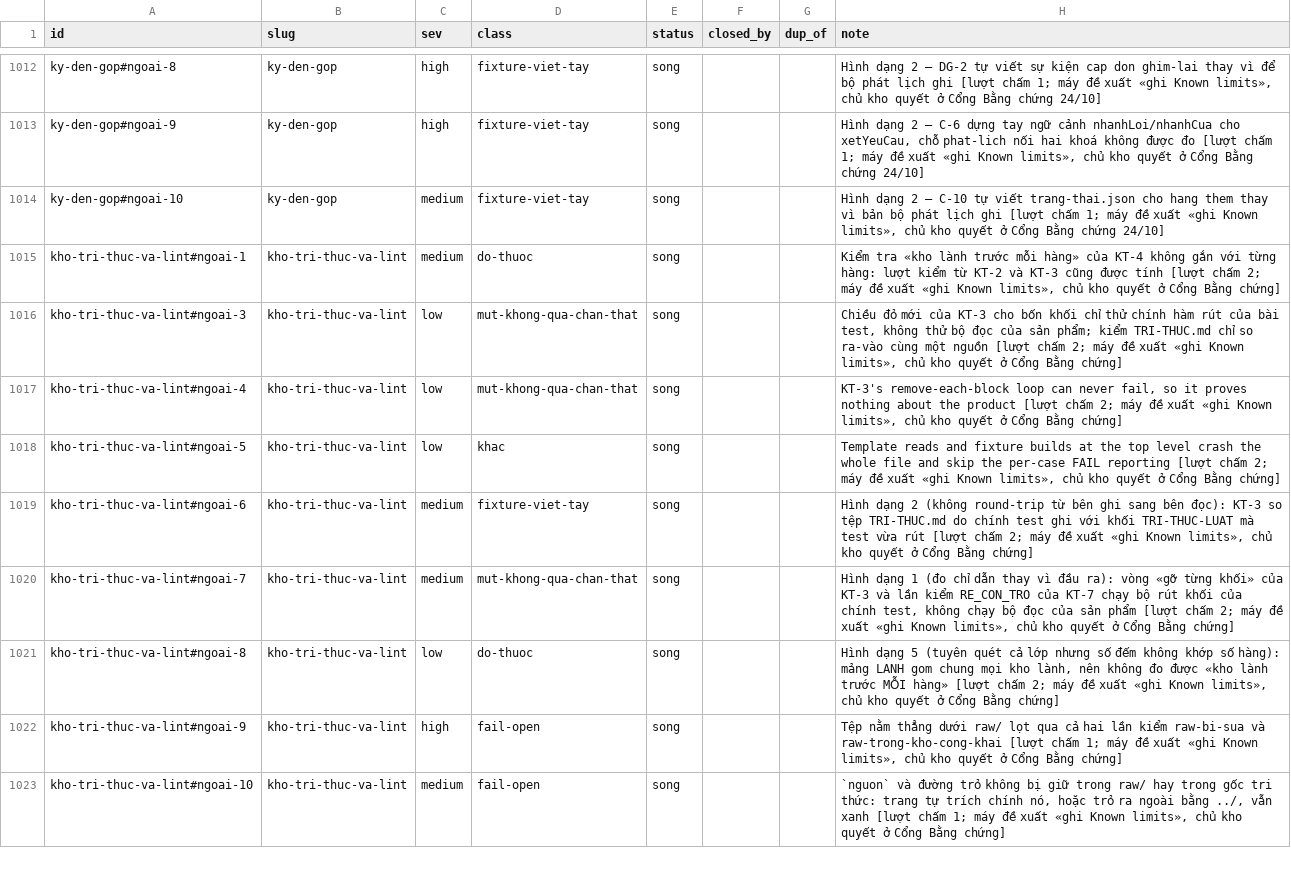
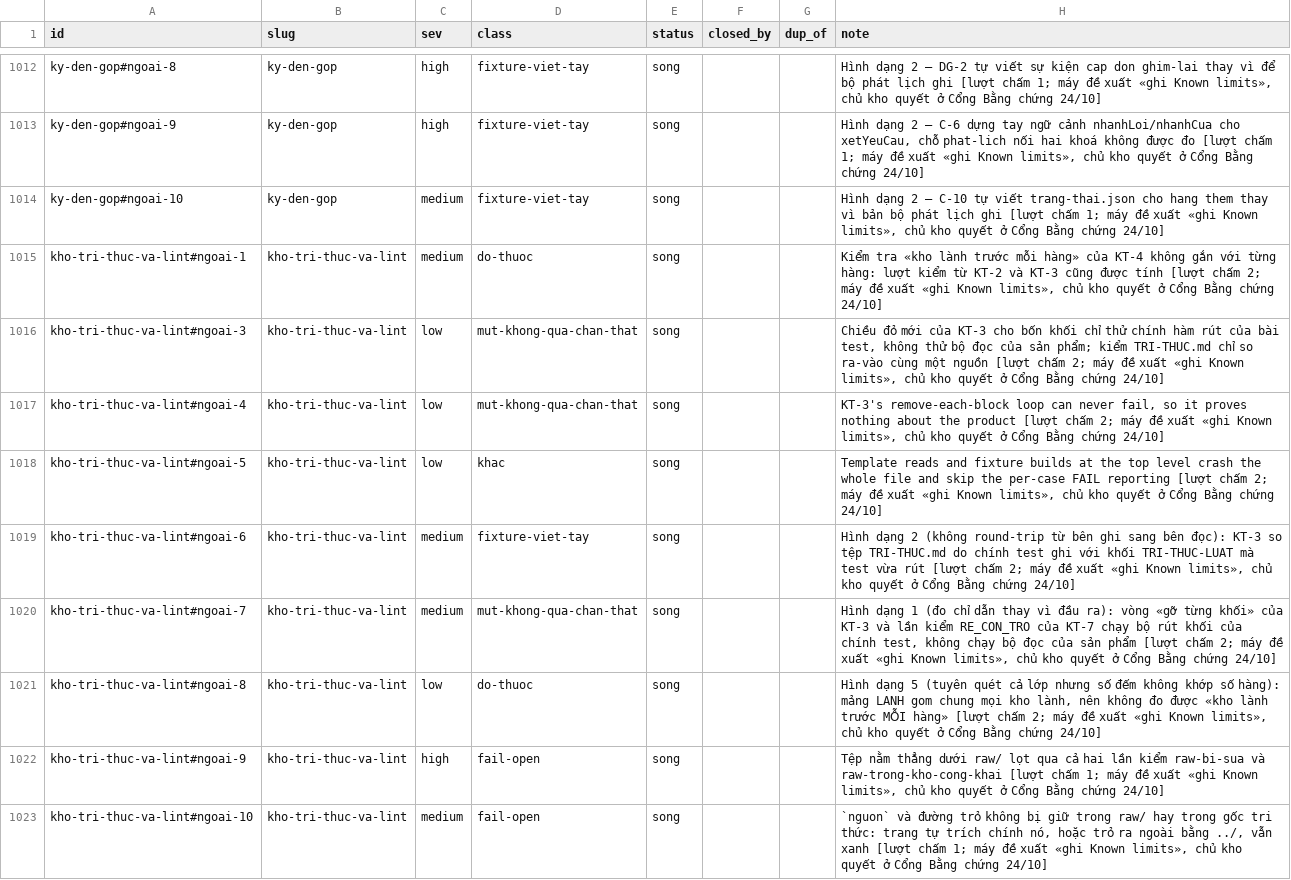
Before and after one commit to phanlemanh/acceptance-gate-kit, a TSV file: docs/research/known-limits-ledger.tsv, drawn as a sheet; only a part is shown, gaps mark what is left out; the diff covers the shown part only.

```diff
--- a/docs/research/known-limits-ledger.tsv
+++ b/docs/research/known-limits-ledger.tsv
@@ -1014,10 +1014,10 @@ ky-den-gop#ngoai-9	ky-den-gop	high	fixture-viet-tay	song			Hình dạng 2 — C-
 ky-den-gop#ngoai-10	ky-den-gop	medium	fixture-viet-tay	song			Hình dạng 2 — C-10 tự viết trang-thai.json cho hang them thay vì bản bộ phát lịch ghi [lượt chấm 1; máy đề xuất «ghi Known limits», chủ kho quyết ở Cổng Bằng chứng 24/10]
-kho-tri-thuc-va-lint#ngoai-1	kho-tri-thuc-va-lint	medium	do-thuoc	song			Kiểm tra «kho lành trước mỗi hàng» của KT-4 không gắn với từng hàng: lượt kiểm từ KT-2 và KT-3 cũng được tính [lượt chấm 2; máy đề xuất «ghi Known limits», chủ kho quyết ở Cổng Bằng chứng]
-kho-tri-thuc-va-lint#ngoai-3	kho-tri-thuc-va-lint	low	mut-khong-qua-chan-that	song			Chiều đỏ mới của KT-3 cho bốn khối chỉ thử chính hàm rút của bài test, không thử bộ đọc của sản phẩm; kiểm TRI-THUC.md chỉ so ra-vào cùng một nguồn [lượt chấm 2; máy đề xuất «ghi Known limits», chủ kho quyết ở Cổng Bằng chứng]
-kho-tri-thuc-va-lint#ngoai-4	kho-tri-thuc-va-lint	low	mut-khong-qua-chan-that	song			KT-3's remove-each-block loop can never fail, so it proves nothing about the product [lượt chấm 2; máy đề xuất «ghi Known limits», chủ kho quyết ở Cổng Bằng chứng]
-kho-tri-thuc-va-lint#ngoai-5	kho-tri-thuc-va-lint	low	khac	song			Template reads and fixture builds at the top level crash the whole file and skip the per-case FAIL reporting [lượt chấm 2; máy đề xuất «ghi Known limits», chủ kho quyết ở Cổng Bằng chứng]
-kho-tri-thuc-va-lint#ngoai-6	kho-tri-thuc-va-lint	medium	fixture-viet-tay	song			Hình dạng 2 (không round-trip từ bên ghi sang bên đọc): KT-3 so tệp TRI-THUC.md do chính test ghi với khối TRI-THUC-LUAT mà test vừa rút [lượt chấm 2; máy đề xuất «ghi Known limits», chủ kho quyết ở Cổng Bằng chứng]
-kho-tri-thuc-va-lint#ngoai-7	kho-tri-thuc-va-lint	medium	mut-khong-qua-chan-that	song			Hình dạng 1 (đo chỉ dẫn thay vì đầu ra): vòng «gỡ từng khối» của KT-3 và lần kiểm RE_CON_TRO của KT-7 chạy bộ rút khối của chính test, không chạy bộ đọc của sản phẩm [lượt chấm 2; máy đề xuất «ghi Known limits», chủ kho quyết ở Cổng Bằng chứng]
-kho-tri-thuc-va-lint#ngoai-8	kho-tri-thuc-va-lint	low	do-thuoc	song			Hình dạng 5 (tuyên quét cả lớp nhưng số đếm không khớp số hàng): mảng LANH gom chung mọi kho lành, nên không đo được «kho lành trước MỖI hàng» [lượt chấm 2; máy đề xuất «ghi Known limits», chủ kho quyết ở Cổng Bằng chứng]
-kho-tri-thuc-va-lint#ngoai-9	kho-tri-thuc-va-lint	high	fail-open	song			Tệp nằm thẳng dưới raw/ lọt qua cả hai lần kiểm raw-bi-sua và raw-trong-kho-cong-khai [lượt chấm 1; máy đề xuất «ghi Known limits», chủ kho quyết ở Cổng Bằng chứng]
-kho-tri-thuc-va-lint#ngoai-10	kho-tri-thuc-va-lint	medium	fail-open	song			`nguon` và đường trỏ không bị giữ trong raw/ hay trong gốc tri thức: trang tự trích chính nó, hoặc trỏ ra ngoài bằng ../, vẫn xanh [lượt chấm 1; máy đề xuất «ghi Known limits», chủ kho quyết ở Cổng Bằng chứng]
+kho-tri-thuc-va-lint#ngoai-1	kho-tri-thuc-va-lint	medium	do-thuoc	song			Kiểm tra «kho lành trước mỗi hàng» của KT-4 không gắn với từng hàng: lượt kiểm từ KT-2 và KT-3 cũng được tính [lượt chấm 2; máy đề xuất «ghi Known limits», chủ kho quyết ở Cổng Bằng chứng 24/10]
+kho-tri-thuc-va-lint#ngoai-3	kho-tri-thuc-va-lint	low	mut-khong-qua-chan-that	song			Chiều đỏ mới của KT-3 cho bốn khối chỉ thử chính hàm rút của bài test, không thử bộ đọc của sản phẩm; kiểm TRI-THUC.md chỉ so ra-vào cùng một nguồn [lượt chấm 2; máy đề xuất «ghi Known limits», chủ kho quyết ở Cổng Bằng chứng 24/10]
+kho-tri-thuc-va-lint#ngoai-4	kho-tri-thuc-va-lint	low	mut-khong-qua-chan-that	song			KT-3's remove-each-block loop can never fail, so it proves nothing about the product [lượt chấm 2; máy đề xuất «ghi Known limits», chủ kho quyết ở Cổng Bằng chứng 24/10]
+kho-tri-thuc-va-lint#ngoai-5	kho-tri-thuc-va-lint	low	khac	song			Template reads and fixture builds at the top level crash the whole file and skip the per-case FAIL reporting [lượt chấm 2; máy đề xuất «ghi Known limits», chủ kho quyết ở Cổng Bằng chứng 24/10]
+kho-tri-thuc-va-lint#ngoai-6	kho-tri-thuc-va-lint	medium	fixture-viet-tay	song			Hình dạng 2 (không round-trip từ bên ghi sang bên đọc): KT-3 so tệp TRI-THUC.md do chính test ghi với khối TRI-THUC-LUAT mà test vừa rút [lượt chấm 2; máy đề xuất «ghi Known limits», chủ kho quyết ở Cổng Bằng chứng 24/10]
+kho-tri-thuc-va-lint#ngoai-7	kho-tri-thuc-va-lint	medium	mut-khong-qua-chan-that	song			Hình dạng 1 (đo chỉ dẫn thay vì đầu ra): vòng «gỡ từng khối» của KT-3 và lần kiểm RE_CON_TRO của KT-7 chạy bộ rút khối của chính test, không chạy bộ đọc của sản phẩm [lượt chấm 2; máy đề xuất «ghi Known limits», chủ kho quyết ở Cổng Bằng chứng 24/10]
+kho-tri-thuc-va-lint#ngoai-8	kho-tri-thuc-va-lint	low	do-thuoc	song			Hình dạng 5 (tuyên quét cả lớp nhưng số đếm không khớp số hàng): mảng LANH gom chung mọi kho lành, nên không đo được «kho lành trước MỖI hàng» [lượt chấm 2; máy đề xuất «ghi Known limits», chủ kho quyết ở Cổng Bằng chứng 24/10]
+kho-tri-thuc-va-lint#ngoai-9	kho-tri-thuc-va-lint	high	fail-open	song			Tệp nằm thẳng dưới raw/ lọt qua cả hai lần kiểm raw-bi-sua và raw-trong-kho-cong-khai [lượt chấm 1; máy đề xuất «ghi Known limits», chủ kho quyết ở Cổng Bằng chứng 24/10]
+kho-tri-thuc-va-lint#ngoai-10	kho-tri-thuc-va-lint	medium	fail-open	song			`nguon` và đường trỏ không bị giữ trong raw/ hay trong gốc tri thức: trang tự trích chính nó, hoặc trỏ ra ngoài bằng ../, vẫn xanh [lượt chấm 1; máy đề xuất «ghi Known limits», chủ kho quyết ở Cổng Bằng chứng 24/10]
```
Also changed, not shown: 91 edited cells elsewhere in this file, 6 other files.
